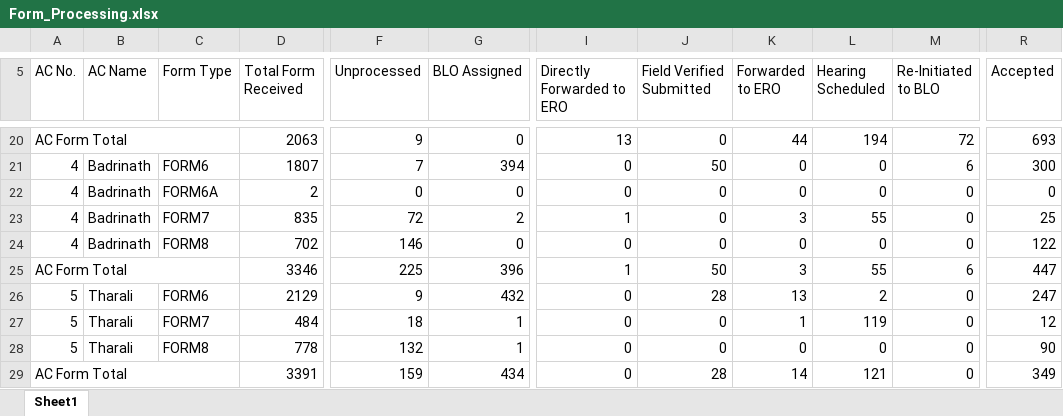
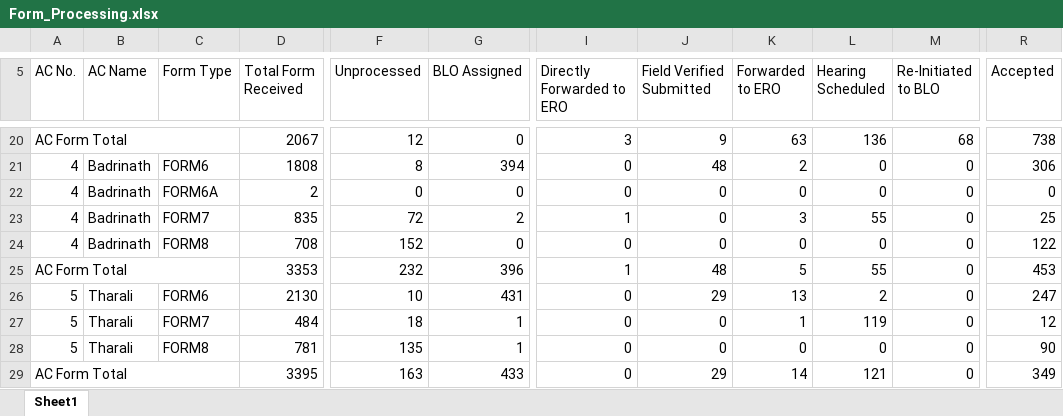
Before and after one commit to mannavibe-sudo/Form-Processing, an Excel workbook: Form_Processing.xlsx, sheet Sheet1, drawn as a sheet; only a part is shown, gaps mark what is left out; values as stored, in another font and other column widths than the file's, no borders; the diff covers the shown part only; the diff names each change by its address in the sheet, - before the commit and + after, or states it on an @@ line.

```diff
--- a/Form_Processing.xlsx (sheet Sheet1)
+++ b/Form_Processing.xlsx (sheet Sheet1)
-D20 (Total Form Received): 2063
+D20 (Total Form Received): 2067
-F20 (Unprocessed): 9
+F20 (Unprocessed): 12
-I20 (Directly Forwarded to ERO): 13
+I20 (Directly Forwarded to ERO): 3
-J20 (Field Verified Submitted): 0
+J20 (Field Verified Submitted): 9
-K20 (Forwarded to ERO): 44
+K20 (Forwarded to ERO): 63
-L20 (Hearing Scheduled): 194
+L20 (Hearing Scheduled): 136
-M20 (Re-Initiated to BLO): 72
+M20 (Re-Initiated to BLO): 68
-R20 (Accepted): 693
+R20 (Accepted): 738
-D21 (Total Form Received): 1807
+D21 (Total Form Received): 1808
-F21 (Unprocessed): 7
+F21 (Unprocessed): 8
-J21 (Field Verified Submitted): 50
+J21 (Field Verified Submitted): 48
-K21 (Forwarded to ERO): 0
+K21 (Forwarded to ERO): 2
-M21 (Re-Initiated to BLO): 6
+M21 (Re-Initiated to BLO): 0
-R21 (Accepted): 300
+R21 (Accepted): 306
-D24 (Total Form Received): 702
+D24 (Total Form Received): 708
-F24 (Unprocessed): 146
+F24 (Unprocessed): 152
-D25 (Total Form Received): 3346
+D25 (Total Form Received): 3353
-F25 (Unprocessed): 225
+F25 (Unprocessed): 232
-J25 (Field Verified Submitted): 50
+J25 (Field Verified Submitted): 48
-K25 (Forwarded to ERO): 3
+K25 (Forwarded to ERO): 5
-M25 (Re-Initiated to BLO): 6
+M25 (Re-Initiated to BLO): 0
-R25 (Accepted): 447
+R25 (Accepted): 453
-D26 (Total Form Received): 2129
+D26 (Total Form Received): 2130
-F26 (Unprocessed): 9
+F26 (Unprocessed): 10
-G26 (BLO Assigned): 432
+G26 (BLO Assigned): 431
-J26 (Field Verified Submitted): 28
+J26 (Field Verified Submitted): 29
-D28 (Total Form Received): 778
+D28 (Total Form Received): 781
-F28 (Unprocessed): 132
+F28 (Unprocessed): 135
-D29 (Total Form Received): 3391
+D29 (Total Form Received): 3395
-F29 (Unprocessed): 159
+F29 (Unprocessed): 163
-G29 (BLO Assigned): 434
+G29 (BLO Assigned): 433
-J29 (Field Verified Submitted): 28
+J29 (Field Verified Submitted): 29
```
Also changed, not shown: 4 added rows, 2 removed rows and 1567 edited cells elsewhere in this sheet.
